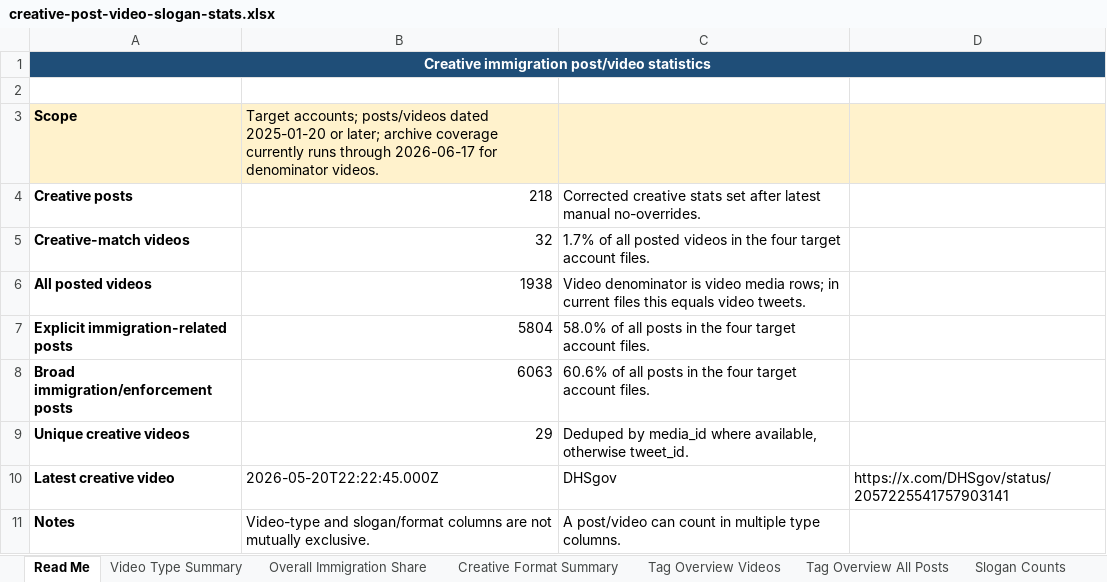
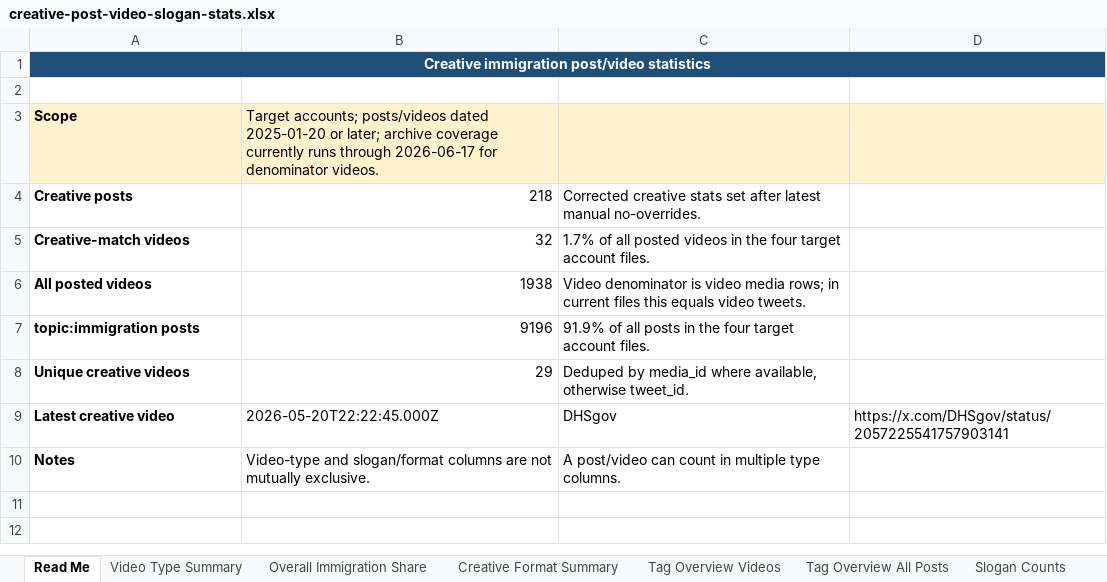
Before and after one commit to vidproject/x, an Excel workbook: data/exports/creative-post-video-slogan-stats.xlsx, sheet Read Me, drawn as a sheet; values as stored, in another font and other column widths than the file's, no borders; removed rows and columns are numbered as before the commit, all else as after; the diff names each change by its address in the sheet, - before the commit and + after, or states it on an @@ line.

Commit message:
Use topic immigration tag in creative workbook

```diff
--- a/data/exports/creative-post-video-slogan-stats.xlsx (sheet Read Me)
+++ b/data/exports/creative-post-video-slogan-stats.xlsx (sheet Read Me)
-row 7: Explicit immigration-related posts | 5804 | 58.0% of all posts in the four target account files.
-row 8: Broad immigration/enforcement posts | 6063 | 60.6% of all posts in the four target account files.
+row 7: topic:immigration posts | 9196 | 91.9% of all posts in the four target account files.
```
Also changed, not shown: sheet Overall Immigration Share, sheet Video Type Summary.
